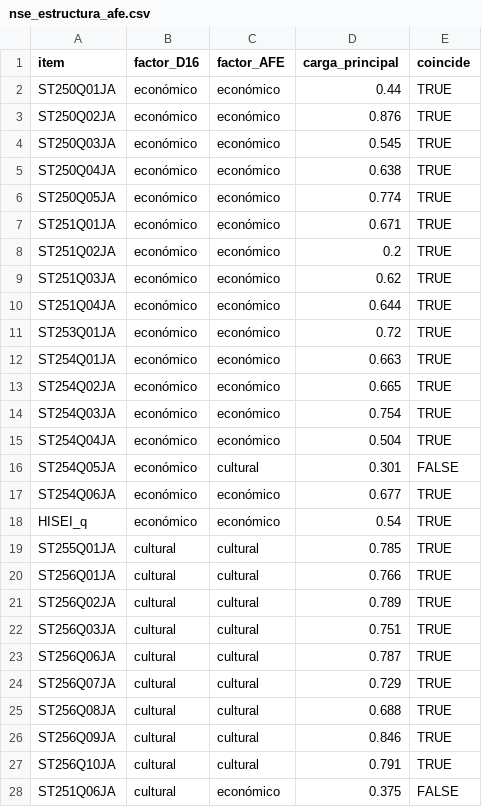
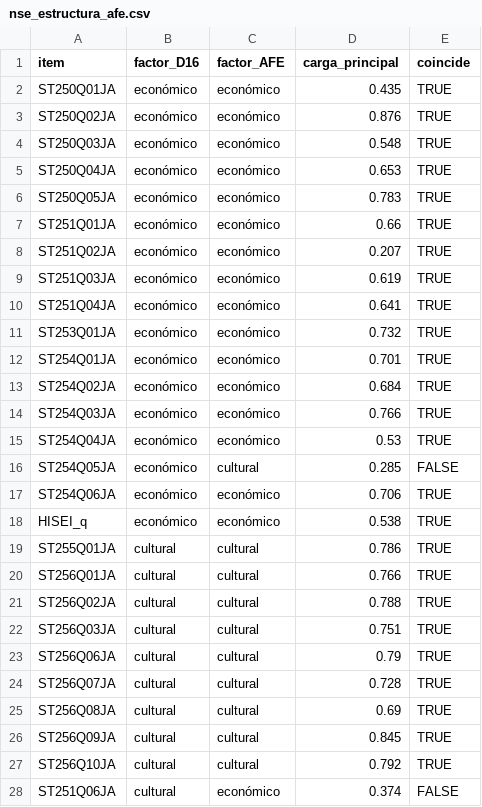
Before and after one commit to osmateoramos/Proyecto-Final-PISA, a CSV file: Proyecto_PISA/salidas/nse_estructura_afe.csv, drawn as a sheet; only a part is shown; the diff covers the shown part only.

```diff
--- a/Proyecto_PISA/salidas/nse_estructura_afe.csv
+++ b/Proyecto_PISA/salidas/nse_estructura_afe.csv
@@ -1,28 +1,28 @@
 item,factor_D16,factor_AFE,carga_principal,coincide
-ST250Q01JA,económico,económico,0.44,TRUE
+ST250Q01JA,económico,económico,0.435,TRUE
 ST250Q02JA,económico,económico,0.876,TRUE
-ST250Q03JA,económico,económico,0.545,TRUE
-ST250Q04JA,económico,económico,0.638,TRUE
-ST250Q05JA,económico,económico,0.774,TRUE
-ST251Q01JA,económico,económico,0.671,TRUE
-ST251Q02JA,económico,económico,0.2,TRUE
-ST251Q03JA,económico,económico,0.62,TRUE
-ST251Q04JA,económico,económico,0.644,TRUE
-ST253Q01JA,económico,económico,0.72,TRUE
-ST254Q01JA,económico,económico,0.663,TRUE
-ST254Q02JA,económico,económico,0.665,TRUE
-ST254Q03JA,económico,económico,0.754,TRUE
-ST254Q04JA,económico,económico,0.504,TRUE
-ST254Q05JA,económico,cultural,0.301,FALSE
-ST254Q06JA,económico,económico,0.677,TRUE
-HISEI_q,económico,económico,0.54,TRUE
-ST255Q01JA,cultural,cultural,0.785,TRUE
+ST250Q03JA,económico,económico,0.548,TRUE
+ST250Q04JA,económico,económico,0.653,TRUE
+ST250Q05JA,económico,económico,0.783,TRUE
+ST251Q01JA,económico,económico,0.66,TRUE
+ST251Q02JA,económico,económico,0.207,TRUE
+ST251Q03JA,económico,económico,0.619,TRUE
+ST251Q04JA,económico,económico,0.641,TRUE
+ST253Q01JA,económico,económico,0.732,TRUE
+ST254Q01JA,económico,económico,0.701,TRUE
+ST254Q02JA,económico,económico,0.684,TRUE
+ST254Q03JA,económico,económico,0.766,TRUE
+ST254Q04JA,económico,económico,0.53,TRUE
+ST254Q05JA,económico,cultural,0.285,FALSE
+ST254Q06JA,económico,económico,0.706,TRUE
+HISEI_q,económico,económico,0.538,TRUE
+ST255Q01JA,cultural,cultural,0.786,TRUE
 ST256Q01JA,cultural,cultural,0.766,TRUE
-ST256Q02JA,cultural,cultural,0.789,TRUE
+ST256Q02JA,cultural,cultural,0.788,TRUE
 ST256Q03JA,cultural,cultural,0.751,TRUE
-ST256Q06JA,cultural,cultural,0.787,TRUE
-ST256Q07JA,cultural,cultural,0.729,TRUE
-ST256Q08JA,cultural,cultural,0.688,TRUE
-ST256Q09JA,cultural,cultural,0.846,TRUE
-ST256Q10JA,cultural,cultural,0.791,TRUE
-ST251Q06JA,cultural,económico,0.375,FALSE
+ST256Q06JA,cultural,cultural,0.79,TRUE
+ST256Q07JA,cultural,cultural,0.728,TRUE
+ST256Q08JA,cultural,cultural,0.69,TRUE
+ST256Q09JA,cultural,cultural,0.845,TRUE
+ST256Q10JA,cultural,cultural,0.792,TRUE
+ST251Q06JA,cultural,económico,0.374,FALSE
```
Also changed, not shown: 2 edited cells elsewhere in this file, Proyecto_PISA/salidas/nse_afe_cargas.csv, Proyecto_PISA/salidas/nse_analisis_paralelo.csv, 10 other files.
